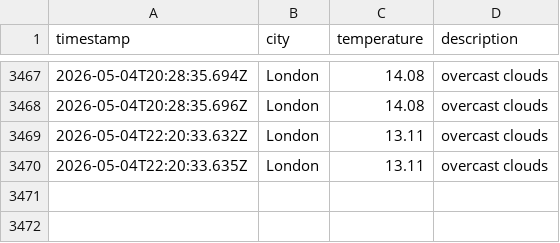
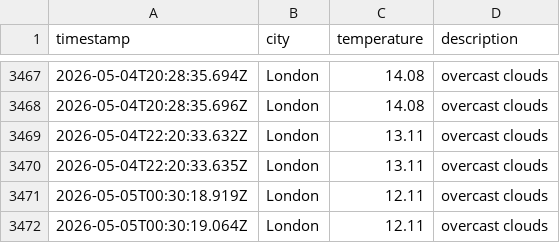
Before and after one commit to zac-tranah/DataOps-Weather-js, a CSV file: data/weather_log.csv, drawn as a sheet; only a part is shown, gaps mark what is left out.

```diff
--- a/data/weather_log.csv
+++ b/data/weather_log.csv
@@ -3470 +3470,3 @@ timestamp,city,temperature,description
 2026-05-04T22:20:33.635Z,London,13.11,overcast clouds
+2026-05-05T00:30:18.919Z,London,12.11,overcast clouds
+2026-05-05T00:30:19.064Z,London,12.11,overcast clouds
```
Also changed, not shown: 1 other file.
